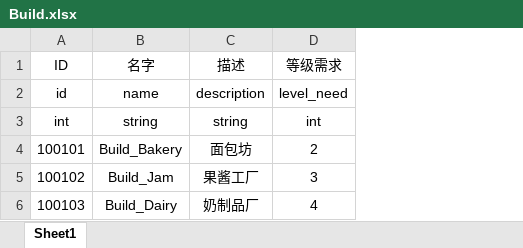
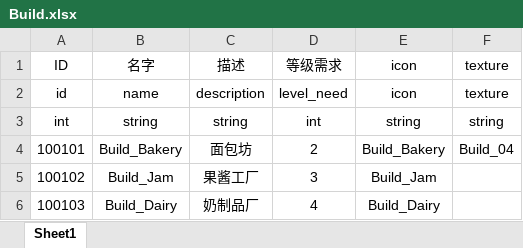
Before and after one commit to H5Platform/FarmLinker-Assets, an Excel workbook: Excel/Build.xlsx, sheet Sheet1, drawn as a sheet; values as stored, in another font and other column widths than the file's, no borders; the diff names each change by its address in the sheet, - before the commit and + after, or states it on an @@ line.

```diff
--- a/Excel/Build.xlsx (sheet Sheet1)
+++ b/Excel/Build.xlsx (sheet Sheet1)
+column E, rows 1-6: icon | icon | string | Build_Bakery | Build_Jam | Build_Dairy
+column F, rows 1-4: texture | texture | string | Build_04
```
Also changed, not shown: Excel/Animal.xlsx, Excel/Crops.xlsx, 3 other files.
